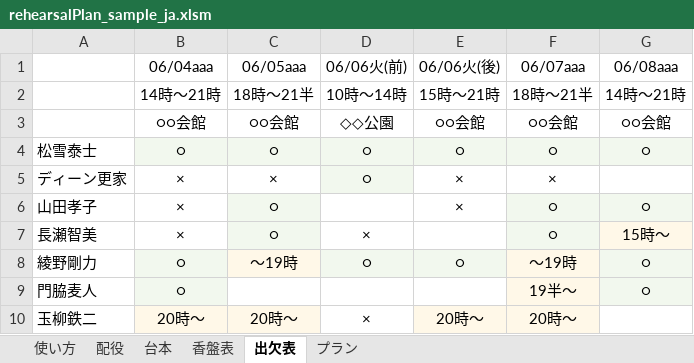
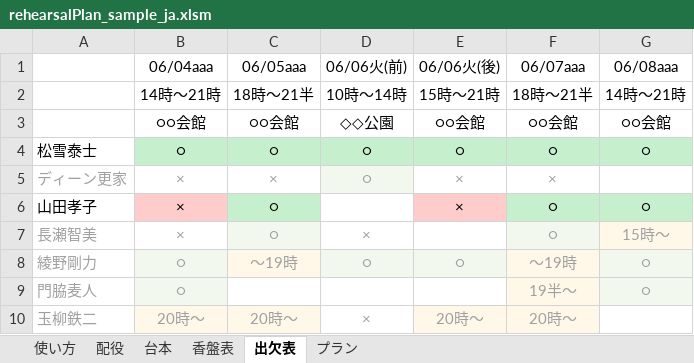
Before and after one commit to satamame/rehearsalPlanSheet, an Excel workbook: rehearsalPlan_sample_ja.xlsm, sheet 出欠表, drawn as a sheet; values as stored, in another font and other column widths than the file's, no borders; charts and pictures not drawn; the diff names each change by its address in the sheet, - before the commit and + after, or states it on an @@ line.

```diff
--- a/rehearsalPlan_sample_ja.xlsm (sheet 出欠表)
+++ b/rehearsalPlan_sample_ja.xlsm (sheet 出欠表)
-B4:G4 fill: #F2F8EE
+B4:G4 fill: #C6EFCE
-A5:F5 text colour: black
+A5:F5 text colour: #A0A0A0
-B6 fill: none
+B6 fill: #FFCCCC
-C6 fill: #F2F8EE
+C6 fill: #C6EFCE
-E6 fill: none
+E6 fill: #FFCCCC
-F6:G6 fill: #F2F8EE
+F6:G6 fill: #C6EFCE
-A7:D7 text colour: black
+A7:D7 text colour: #A0A0A0
-F7:G7 text colour: black
+F7:G7 text colour: #A0A0A0
-A8:G8 text colour: black
+A8:G8 text colour: #A0A0A0
-A9:B9 text colour: black
+A9:B9 text colour: #A0A0A0
-F9:G9 text colour: black
+F9:G9 text colour: #A0A0A0
-A10:F10 text colour: black
+A10:F10 text colour: #A0A0A0
```
Also changed, not shown: sheet 香盤表, rehearsalPlan_ja.xlsm.
